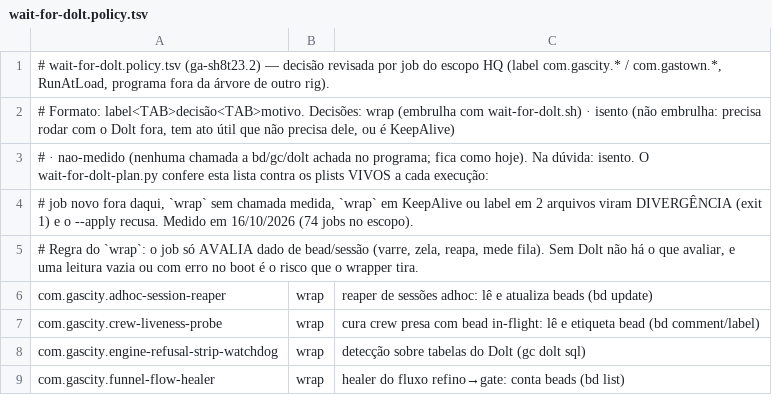
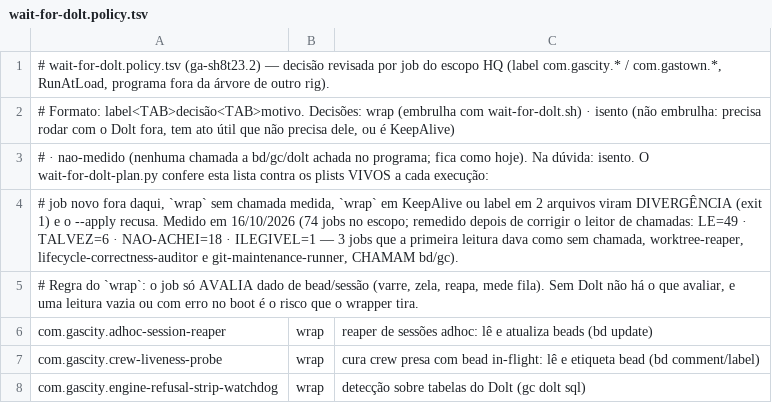
Before and after one commit to athosmartins/gastown, a TSV file: .gascity-gastown-hq/scripts/wait-for-dolt.policy.tsv, drawn as a sheet; only a part is shown; the shorter side is filled out with more unchanged rows; the diff covers the shown part only.

```diff
--- a/.gascity-gastown-hq/scripts/wait-for-dolt.policy.tsv
+++ b/.gascity-gastown-hq/scripts/wait-for-dolt.policy.tsv
@@ -3,3 +3,3 @@
 # · nao-medido (nenhuma chamada a bd/gc/dolt achada no programa; fica como hoje). Na dúvida: isento. O wait-for-dolt-plan.py confere esta lista contra os plists VIVOS a cada execução:
-# job novo fora daqui, `wrap` sem chamada medida, `wrap` em KeepAlive ou label em 2 arquivos viram DIVERGÊNCIA (exit 1) e o --apply recusa. Medido em 16/10/2026 (74 jobs no escopo).
+# job novo fora daqui, `wrap` sem chamada medida, `wrap` em KeepAlive ou label em 2 arquivos viram DIVERGÊNCIA (exit 1) e o --apply recusa. Medido em 16/10/2026 (74 jobs no escopo; remedido depois de corrigir o leitor de chamadas: LE=49 · TALVEZ=6 · NAO-ACHEI=18 · ILEGIVEL=1 — 3 jobs que a primeira leitura dava como sem chamada, worktree-reaper, lifecycle-correctness-auditor e git-maintenance-runner, CHAMAM bd/gc).
 # Regra do `wrap`: o job só AVALIA dado de bead/sessão (varre, zela, reapa, mede fila). Sem Dolt não há o que avaliar, e uma leitura vazia ou com erro no boot é o risco que o wrapper tira.
```
Also changed, not shown: 3 added rows and 3 removed rows elsewhere in this file, 3 other files.
